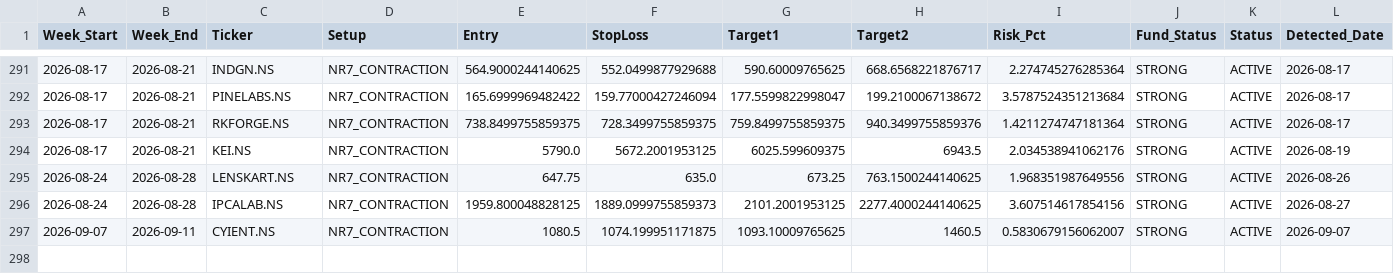
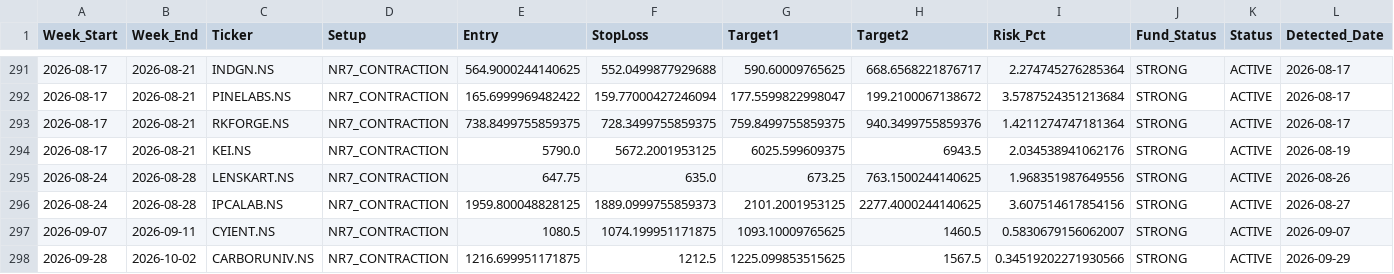
Before and after one commit to aryamanbansod/managerfunds.ai, a CSV file: data/weekly/weekly_setups.csv, drawn as a sheet; only a part is shown, gaps mark what is left out; the diff names each change by its address in the sheet, - before the commit and + after, or states it on an @@ line.

```diff
--- a/data/weekly/weekly_setups.csv
+++ b/data/weekly/weekly_setups.csv
+row 298: 2026-09-28 | 2026-10-02 | CARBORUNIV.NS | NR7_CONTRACTION | 1216.699951171875 | 1212.5 | 1225.099853515625 | 1567.5 | 0.34519202271930566 | STRONG | ACTIVE | 2026-09-29
```
Also changed, not shown: 2 other files.
